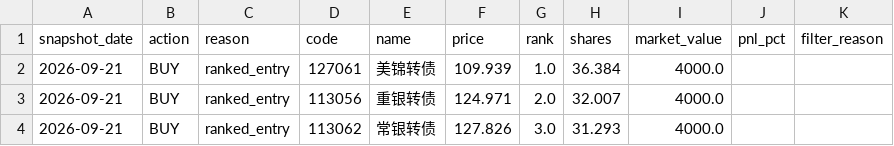
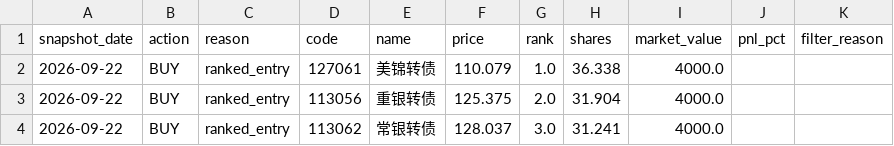
Before and after one commit to qsbkwlt-sketch/stock-monitor, a CSV file: cb_factor_signal_output/cb_daily_signals.csv, drawn as a sheet.

```diff
--- a/cb_factor_signal_output/cb_daily_signals.csv
+++ b/cb_factor_signal_output/cb_daily_signals.csv
@@ -1,4 +1,4 @@
 snapshot_date,action,reason,code,name,price,rank,shares,market_value,pnl_pct,filter_reason
-2026-09-21,BUY,ranked_entry,127061,美锦转债,109.939,1.0,36.384,4000.0,,
-2026-09-21,BUY,ranked_entry,113056,重银转债,124.971,2.0,32.007,4000.0,,
-2026-09-21,BUY,ranked_entry,113062,常银转债,127.826,3.0,31.293,4000.0,,
+2026-09-22,BUY,ranked_entry,127061,美锦转债,110.079,1.0,36.338,4000.0,,
+2026-09-22,BUY,ranked_entry,113056,重银转债,125.375,2.0,31.904,4000.0,,
+2026-09-22,BUY,ranked_entry,113062,常银转债,128.037,3.0,31.241,4000.0,,
```
Also changed, not shown: cb_factor_output/cb_factor_candidates.csv, cb_factor_signal_output/cb_target_portfolio.csv, 3 other files.
